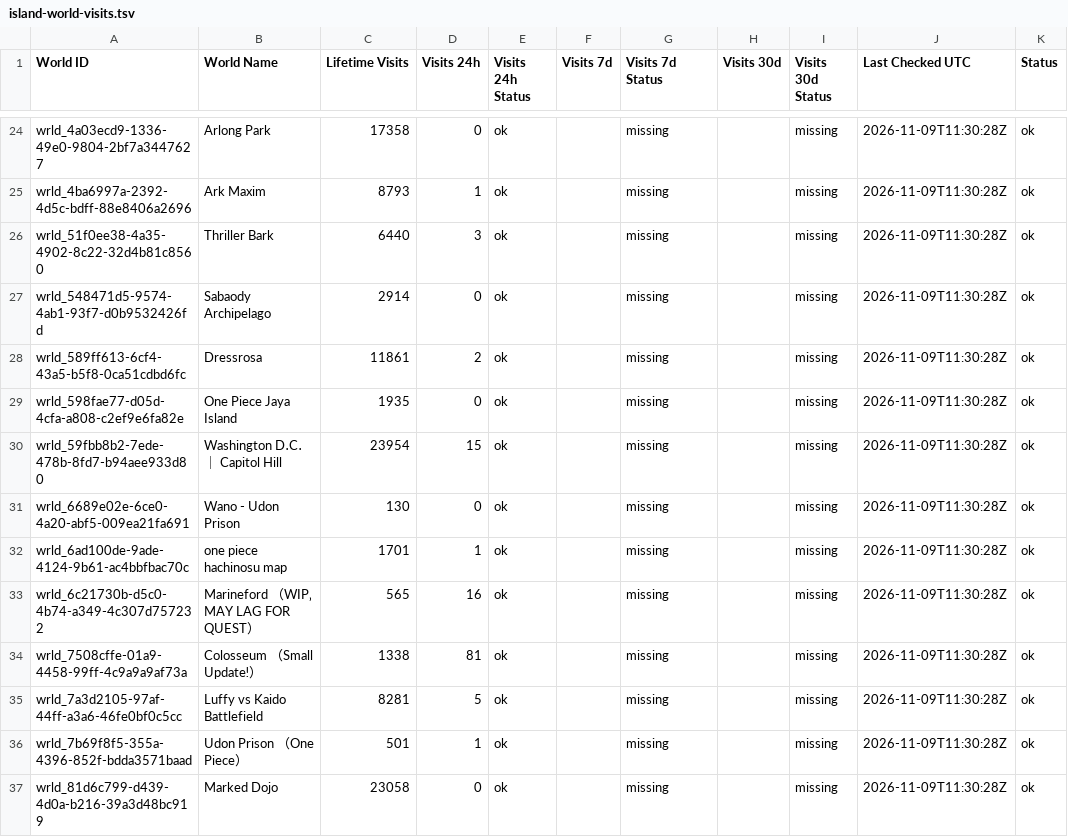
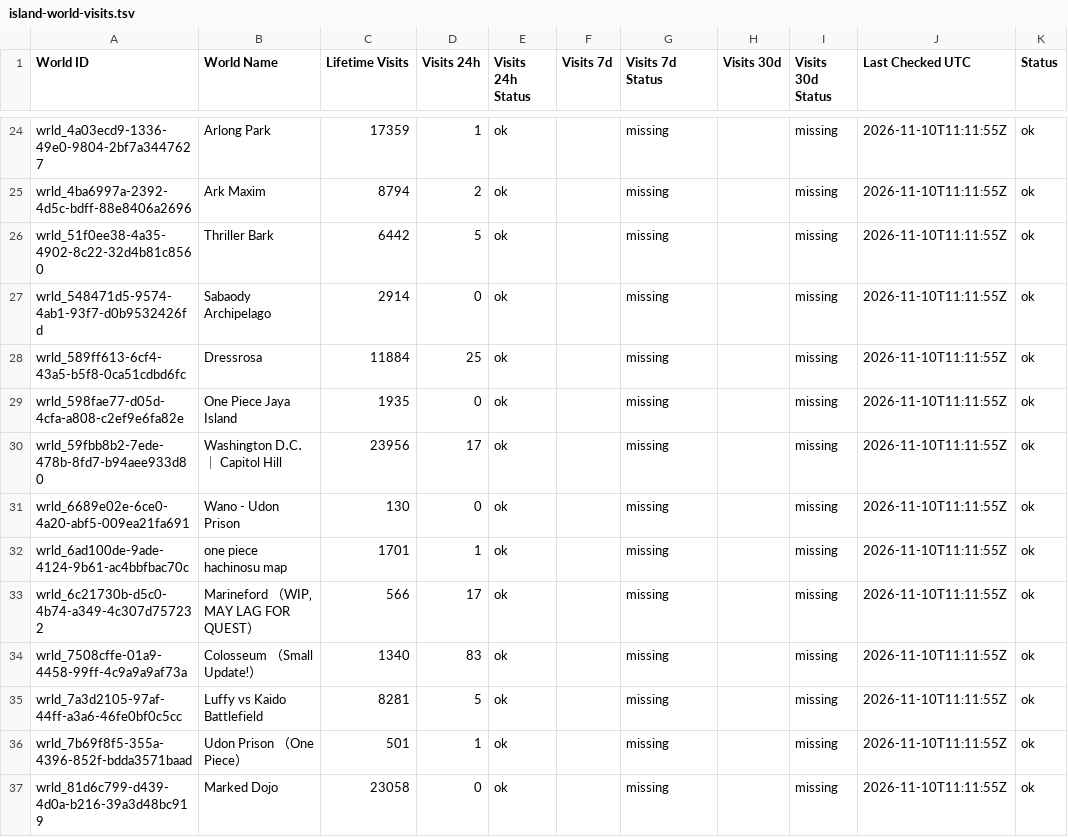
Before and after one commit to eyeonspyweezer/opvrcinteractivemap, a TSV file: island-world-visits.tsv, drawn as a sheet; only a part is shown, gaps mark what is left out; the diff covers the shown part only; the diff names each change by its address in the sheet, - before the commit and + after, or states it on an @@ line.

```diff
--- a/island-world-visits.tsv
+++ b/island-world-visits.tsv
-C24 (Lifetime Visits): 17358
+C24 (Lifetime Visits): 17359
-D24 (Visits 24h): 0
+D24 (Visits 24h): 1
-J24:J37 (Last Checked UTC): 2026-11-09T11:30:28Z
+J24:J37 (Last Checked UTC): 2026-11-10T11:11:55Z
-C25 (Lifetime Visits): 8793
+C25 (Lifetime Visits): 8794
-D25 (Visits 24h): 1
+D25 (Visits 24h): 2
-C26 (Lifetime Visits): 6440
+C26 (Lifetime Visits): 6442
-D26 (Visits 24h): 3
+D26 (Visits 24h): 5
-C28 (Lifetime Visits): 11861
+C28 (Lifetime Visits): 11884
-D28 (Visits 24h): 2
+D28 (Visits 24h): 25
-C30 (Lifetime Visits): 23954
+C30 (Lifetime Visits): 23956
-D30 (Visits 24h): 15
+D30 (Visits 24h): 17
-C33 (Lifetime Visits): 565
+C33 (Lifetime Visits): 566
-D33 (Visits 24h): 16
+D33 (Visits 24h): 17
-C34 (Lifetime Visits): 1338
+C34 (Lifetime Visits): 1340
-D34 (Visits 24h): 81
+D34 (Visits 24h): 83
```
Also changed, not shown: 109 edited cells elsewhere in this file, island-visits.tsv, island-world-visit-history.tsv.
